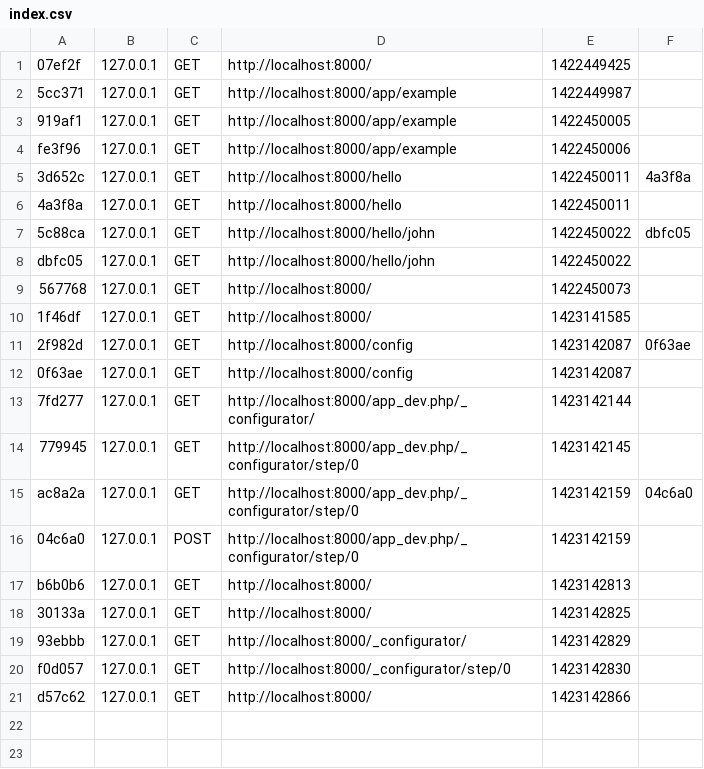
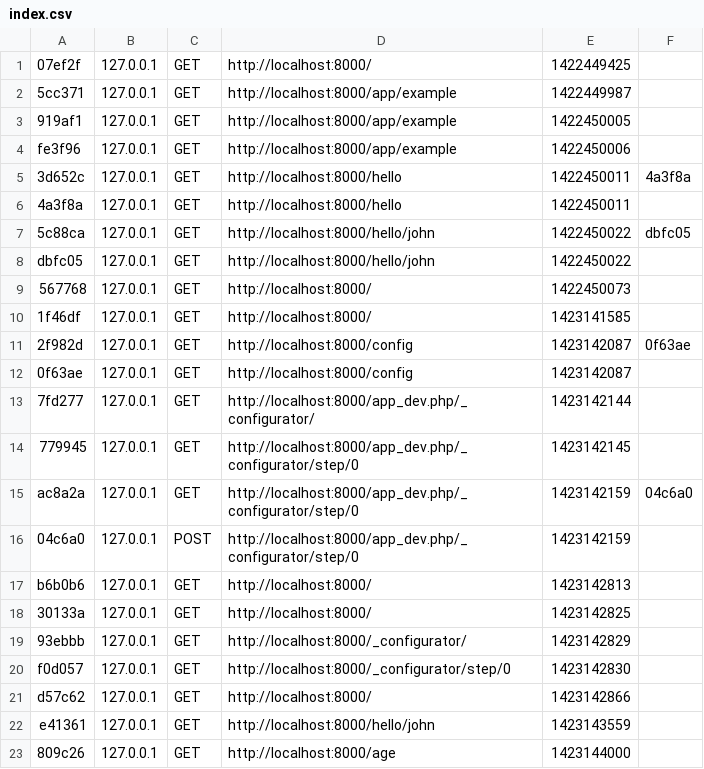
Before and after one commit to decmade/age, a CSV file: app/cache/dev/profiler/index.csv, drawn as a sheet; the diff names each change by its address in the sheet, - before the commit and + after, or states it on an @@ line.

```diff
--- a/app/cache/dev/profiler/index.csv
+++ b/app/cache/dev/profiler/index.csv
+row 22: e41361 | 127.0.0.1 | GET | http://localhost:8000/hello/john | 1423143559
+row 23: 809c26 | 127.0.0.1 | GET | http://localhost:8000/age | 1423144000
```
Also changed, not shown: 16 other files.
